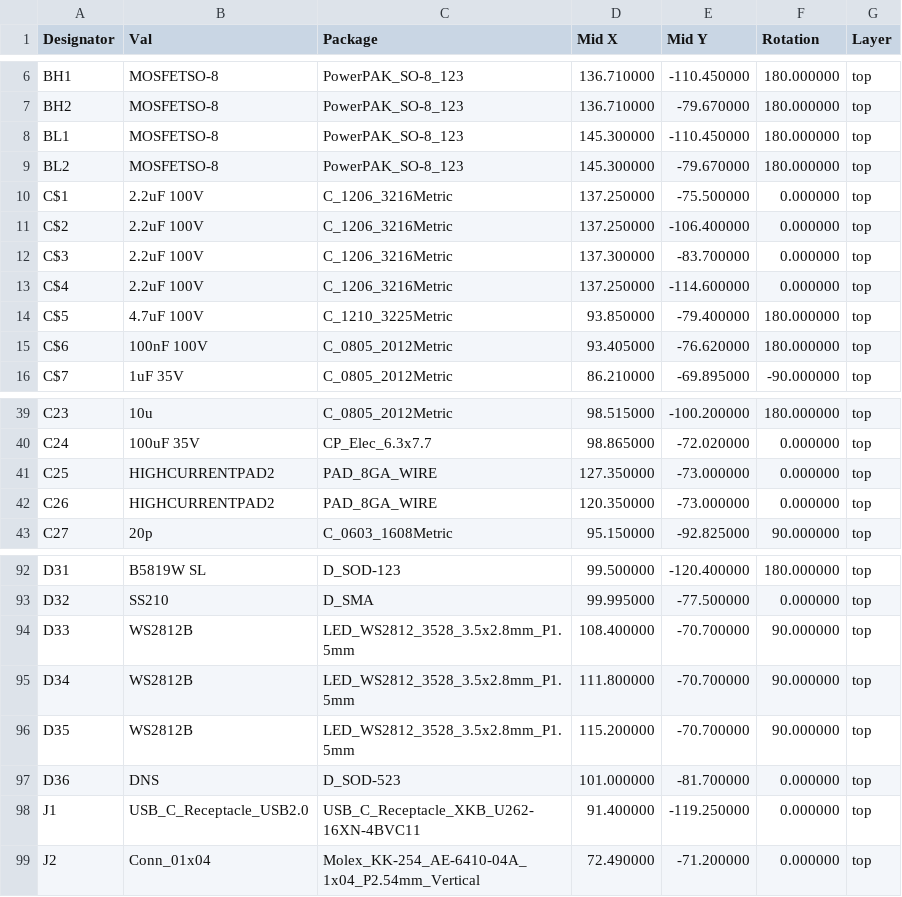
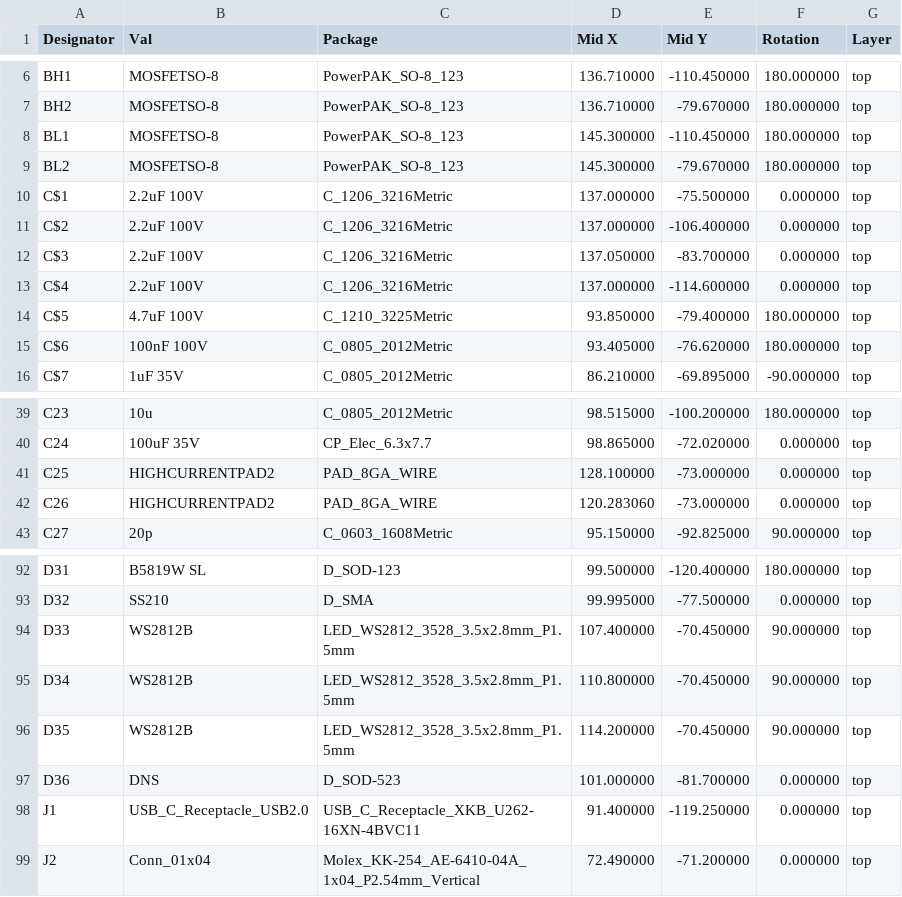
Before and after one commit to Twisted-Fields/rp2040-motor-controller, a CSV file: gerber/RP2040_motor-rounded-top-pos.csv, drawn as a sheet; only a part is shown, gaps mark what is left out.

```diff
--- a/gerber/RP2040_motor-rounded-top-pos.csv
+++ b/gerber/RP2040_motor-rounded-top-pos.csv
@@ -9,6 +9,6 @@ Designator,Val,Package,Mid X,Mid Y,Rotation,Layer
 "BL2","MOSFETSO-8","PowerPAK_SO-8_123",145.300000,-79.670000,180.000000,top
-"C$1","2.2uF 100V","C_1206_3216Metric",137.250000,-75.500000,0.000000,top
-"C$2","2.2uF 100V","C_1206_3216Metric",137.250000,-106.400000,0.000000,top
-"C$3","2.2uF 100V","C_1206_3216Metric",137.300000,-83.700000,0.000000,top
-"C$4","2.2uF 100V","C_1206_3216Metric",137.250000,-114.600000,0.000000,top
+"C$1","2.2uF 100V","C_1206_3216Metric",137.000000,-75.500000,0.000000,top
+"C$2","2.2uF 100V","C_1206_3216Metric",137.000000,-106.400000,0.000000,top
+"C$3","2.2uF 100V","C_1206_3216Metric",137.050000,-83.700000,0.000000,top
+"C$4","2.2uF 100V","C_1206_3216Metric",137.000000,-114.600000,0.000000,top
 "C$5","4.7uF 100V","C_1210_3225Metric",93.850000,-79.400000,180.000000,top
@@ -40,4 +40,4 @@ Designator,Val,Package,Mid X,Mid Y,Rotation,Layer
 "C24","100uF 35V","CP_Elec_6.3x7.7",98.865000,-72.020000,0.000000,top
-"C25","HIGHCURRENTPAD2","PAD_8GA_WIRE",127.350000,-73.000000,0.000000,top
-"C26","HIGHCURRENTPAD2","PAD_8GA_WIRE",120.350000,-73.000000,0.000000,top
+"C25","HIGHCURRENTPAD2","PAD_8GA_WIRE",128.100000,-73.000000,0.000000,top
+"C26","HIGHCURRENTPAD2","PAD_8GA_WIRE",120.283060,-73.000000,0.000000,top
 "C27","20p","C_0603_1608Metric",95.150000,-92.825000,90.000000,top
@@ -93,5 +93,5 @@ Designator,Val,Package,Mid X,Mid Y,Rotation,Layer
 "D32","SS210","D_SMA",99.995000,-77.500000,0.000000,top
-"D33","WS2812B","LED_WS2812_3528_3.5x2.8mm_P1.5mm",108.400000,-70.700000,90.000000,top
-"D34","WS2812B","LED_WS2812_3528_3.5x2.8mm_P1.5mm",111.800000,-70.700000,90.000000,top
-"D35","WS2812B","LED_WS2812_3528_3.5x2.8mm_P1.5mm",115.200000,-70.700000,90.000000,top
+"D33","WS2812B","LED_WS2812_3528_3.5x2.8mm_P1.5mm",107.400000,-70.450000,90.000000,top
+"D34","WS2812B","LED_WS2812_3528_3.5x2.8mm_P1.5mm",110.800000,-70.450000,90.000000,top
+"D35","WS2812B","LED_WS2812_3528_3.5x2.8mm_P1.5mm",114.200000,-70.450000,90.000000,top
 "D36","DNS","D_SOD-523",101.000000,-81.700000,0.000000,top
```
Also changed, not shown: 38 other files.
